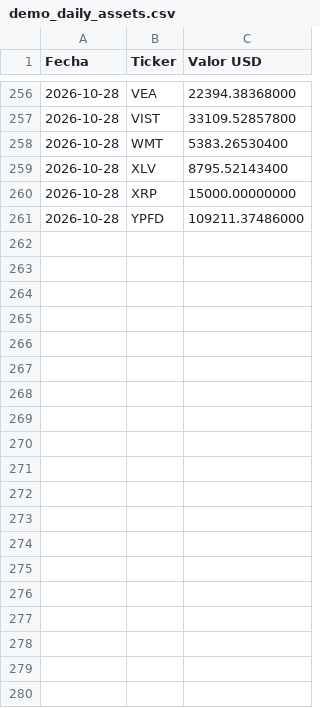
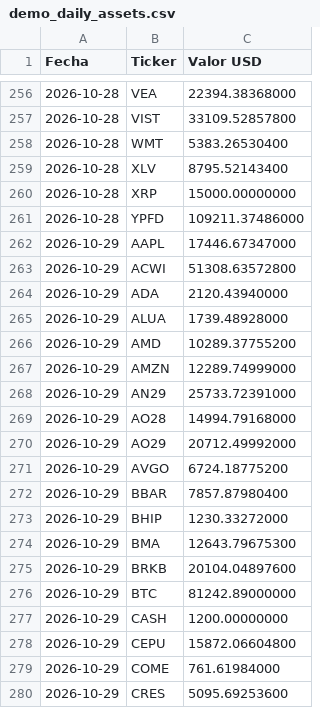
Before and after one commit to maximilianoroch-lab/Demo-PMS-Max, a CSV file: data/demo_daily_assets.csv, drawn as a sheet; only a part is shown, gaps mark what is left out; the diff covers the shown part only.

```diff
--- a/data/demo_daily_assets.csv
+++ b/data/demo_daily_assets.csv
@@ -261 +261,20 @@ Fecha,Ticker,Valor USD
 2026-10-28,YPFD,109211.37486000
+2026-10-29,AAPL,17446.67347000
+2026-10-29,ACWI,51308.63572800
+2026-10-29,ADA,2120.43940000
+2026-10-29,ALUA,1739.48928000
+2026-10-29,AMD,10289.37755200
+2026-10-29,AMZN,12289.74999000
+2026-10-29,AN29,25733.72391000
+2026-10-29,AO28,14994.79168000
+2026-10-29,AO29,20712.49992000
+2026-10-29,AVGO,6724.18775200
+2026-10-29,BBAR,7857.87980400
+2026-10-29,BHIP,1230.33272000
+2026-10-29,BMA,12643.79675300
+2026-10-29,BRKB,20104.04897600
+2026-10-29,BTC,81242.89000000
+2026-10-29,CASH,1200.00000000
+2026-10-29,CEPU,15872.06604800
+2026-10-29,COME,761.61984000
+2026-10-29,CRES,5095.69253600
```
Also changed, not shown: 46 added rows elsewhere in this file, data/demo_daily_snapshots.csv.
